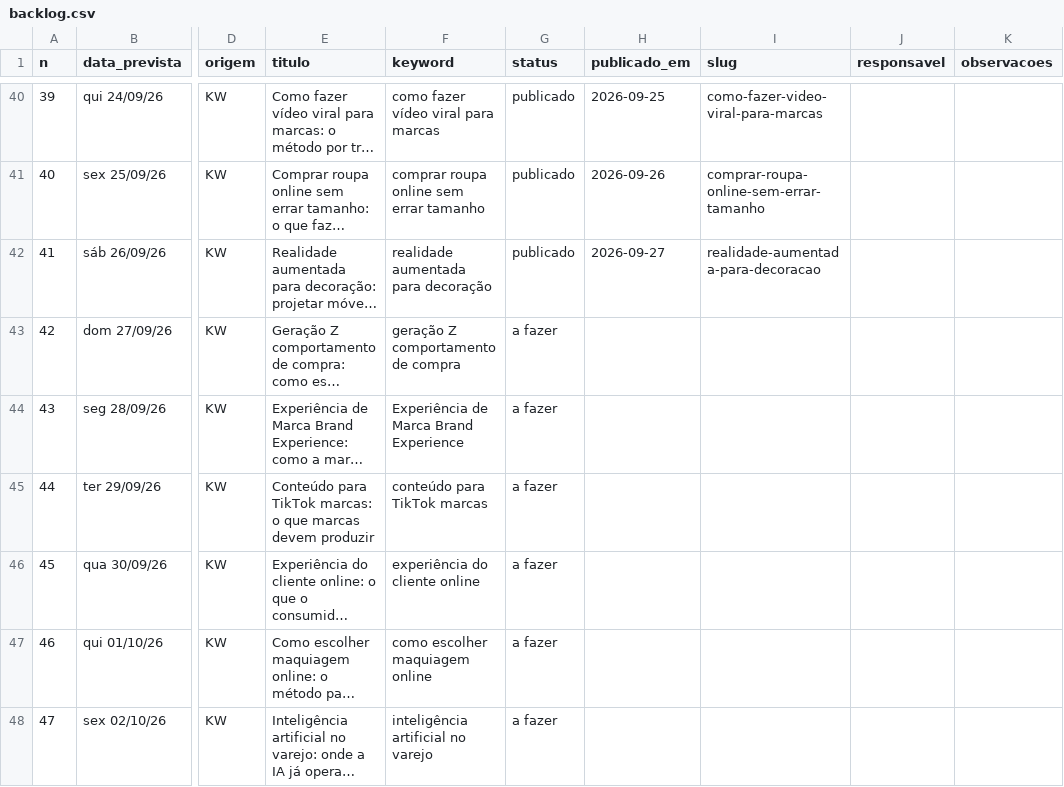
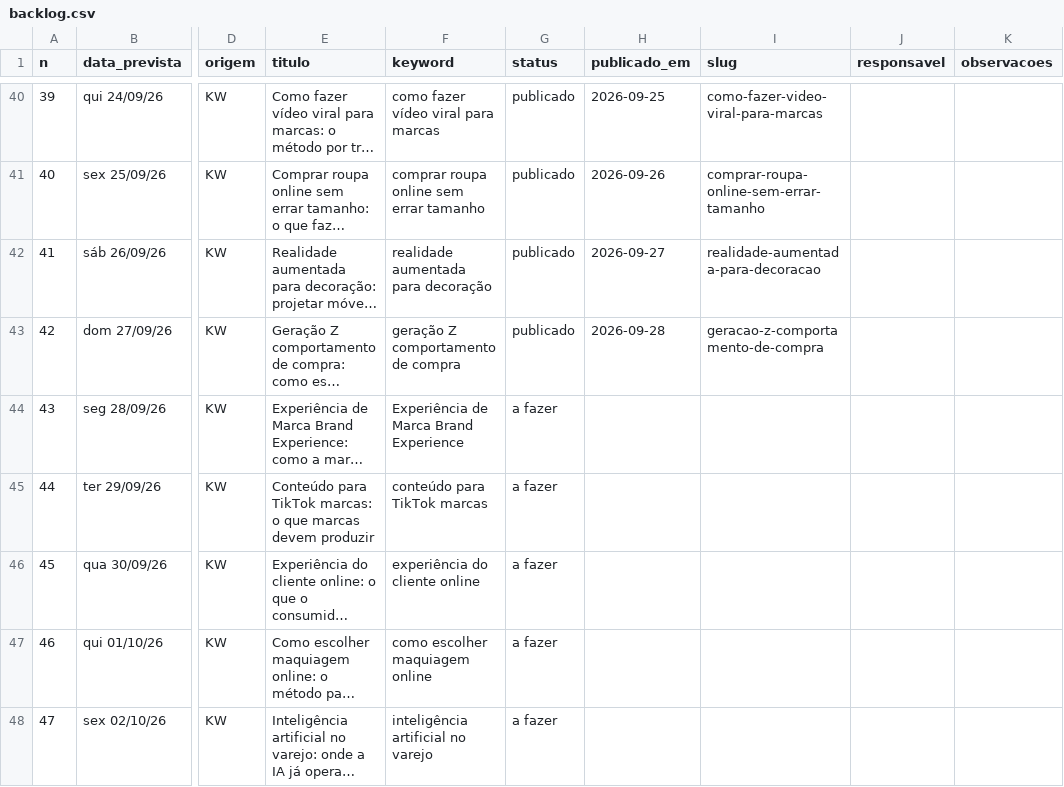
Before and after one commit to patrick-metakosmos/blog-skill-payload, a CSV file: Pautas e Palavras Cahve/backlog.csv, drawn as a sheet; only a part is shown, gaps mark what is left out; long unchanged cells end in …; the diff names each change by its address in the sheet, - before the commit and + after, or states it on an @@ line.

Commit message:
backlog: geracao-z-comportamento-de-compra publicado
publicado: 43 | rascunho: 1 | sobreposicao: 0 | a fazer: 259 | total: 303

```diff
--- a/Pautas e Palavras Cahve/backlog.csv
+++ b/Pautas e Palavras Cahve/backlog.csv
-G43 (status): a fazer
+G43 (status): publicado
-H43 (publicado_em): (empty)
+H43 (publicado_em): 2026-09-28
-I43 (slug): (empty)
+I43 (slug): geracao-z-comportamento-de-compra
```
Also changed, not shown: 2 other files.
